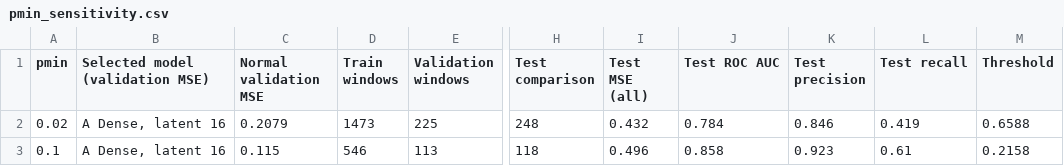
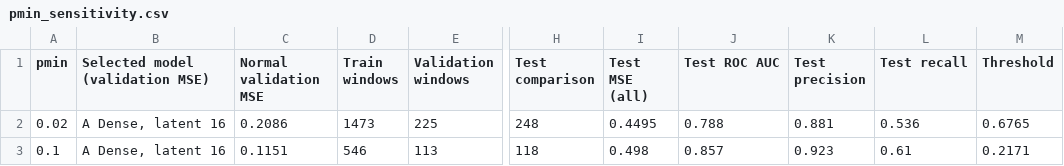
Before and after one commit to NandiniRathod2521/Hackaton_Group3_AIMethods, a CSV file: reports/keypoint/pmin_sensitivity.csv, drawn as a sheet; only a part is shown, gaps mark what is left out; the diff names each change by its address in the sheet, - before the commit and + after, or states it on an @@ line.

```diff
--- a/reports/keypoint/pmin_sensitivity.csv
+++ b/reports/keypoint/pmin_sensitivity.csv
-C2 (Normal validation MSE): 0.2079
+C2 (Normal validation MSE): 0.2086
-I2 (Test MSE (all)): 0.432
+I2 (Test MSE (all)): 0.4495
-J2 (Test ROC AUC): 0.784
+J2 (Test ROC AUC): 0.788
-K2 (Test precision): 0.846
+K2 (Test precision): 0.881
-L2 (Test recall): 0.419
+L2 (Test recall): 0.536
-M2 (Threshold): 0.6588
+M2 (Threshold): 0.6765
-C3 (Normal validation MSE): 0.115
+C3 (Normal validation MSE): 0.1151
-I3 (Test MSE (all)): 0.496
+I3 (Test MSE (all)): 0.498
-J3 (Test ROC AUC): 0.858
+J3 (Test ROC AUC): 0.857
-M3 (Threshold): 0.2158
+M3 (Threshold): 0.2171
```
Also changed, not shown: reports/keypoint/setups_table.csv, 5 other files.
